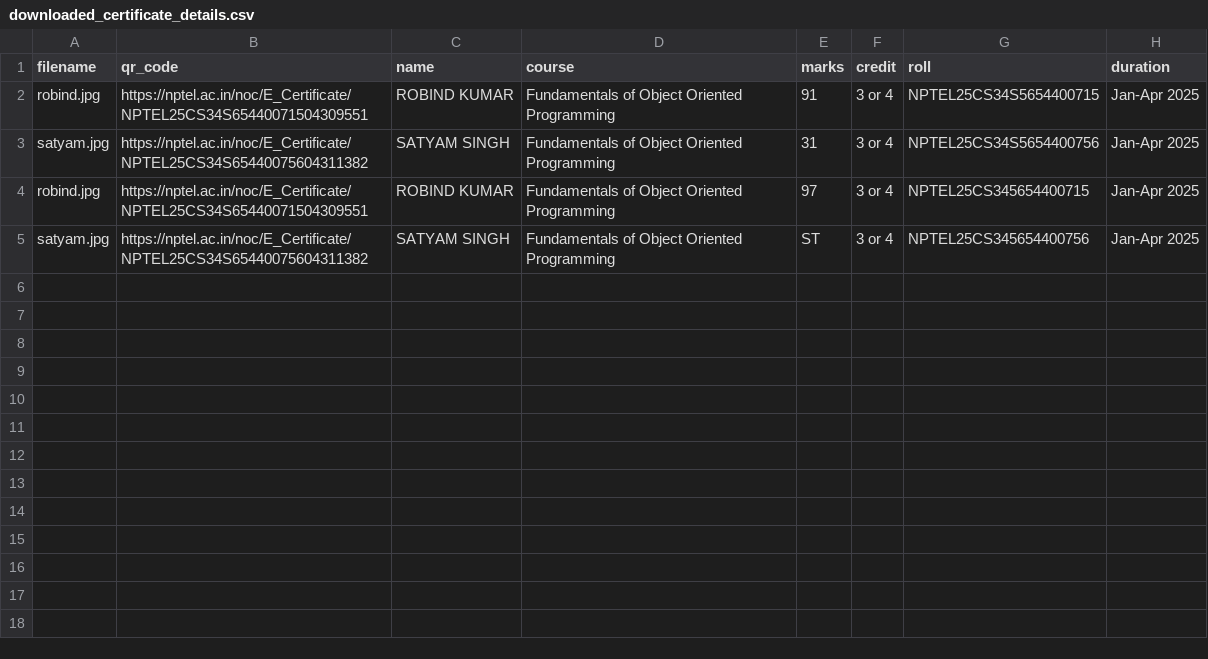
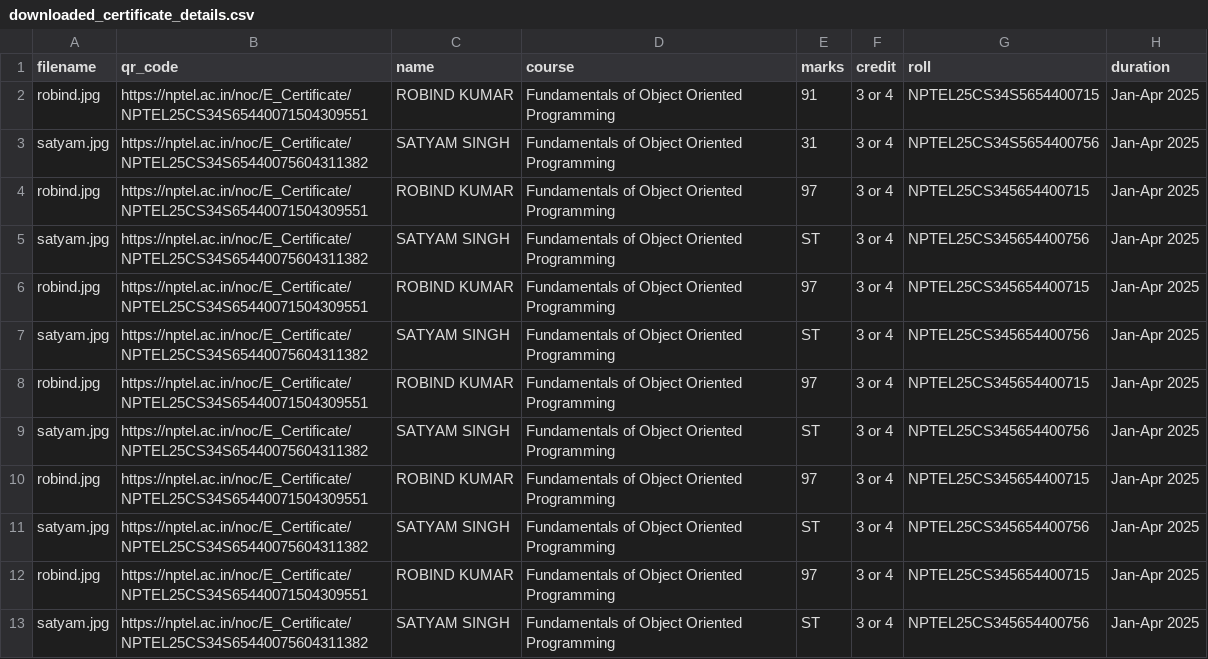
Before and after one commit to kamalexe/NPTEL-certificate-verifier, a CSV file: backend/all-certificates/downloaded_certificate_details.csv, drawn as a sheet; the diff names each change by its address in the sheet, - before the commit and + after, or states it on an @@ line.

```diff
--- a/backend/all-certificates/downloaded_certificate_details.csv
+++ b/backend/all-certificates/downloaded_certificate_details.csv
+row 6: robind.jpg | https://nptel.ac.in/noc/E_Certificate/NPTEL25CS34S65440071504309551 | ROBIND KUMAR | Fundamentals of Object Oriented Programming | 97 | 3 or 4 | NPTEL25CS345654400715 | Jan-Apr 2025
+row 7: satyam.jpg | https://nptel.ac.in/noc/E_Certificate/NPTEL25CS34S65440075604311382 | SATYAM SINGH | Fundamentals of Object Oriented Programming | ST | 3 or 4 | NPTEL25CS345654400756 | Jan-Apr 2025
+row 8: robind.jpg | https://nptel.ac.in/noc/E_Certificate/NPTEL25CS34S65440071504309551 | ROBIND KUMAR | Fundamentals of Object Oriented Programming | 97 | 3 or 4 | NPTEL25CS345654400715 | Jan-Apr 2025
+row 9: satyam.jpg | https://nptel.ac.in/noc/E_Certificate/NPTEL25CS34S65440075604311382 | SATYAM SINGH | Fundamentals of Object Oriented Programming | ST | 3 or 4 | NPTEL25CS345654400756 | Jan-Apr 2025
+row 10: robind.jpg | https://nptel.ac.in/noc/E_Certificate/NPTEL25CS34S65440071504309551 | ROBIND KUMAR | Fundamentals of Object Oriented Programming | 97 | 3 or 4 | NPTEL25CS345654400715 | Jan-Apr 2025
+row 11: satyam.jpg | https://nptel.ac.in/noc/E_Certificate/NPTEL25CS34S65440075604311382 | SATYAM SINGH | Fundamentals of Object Oriented Programming | ST | 3 or 4 | NPTEL25CS345654400756 | Jan-Apr 2025
+row 12: robind.jpg | https://nptel.ac.in/noc/E_Certificate/NPTEL25CS34S65440071504309551 | ROBIND KUMAR | Fundamentals of Object Oriented Programming | 97 | 3 or 4 | NPTEL25CS345654400715 | Jan-Apr 2025
+row 13: satyam.jpg | https://nptel.ac.in/noc/E_Certificate/NPTEL25CS34S65440075604311382 | SATYAM SINGH | Fundamentals of Object Oriented Programming | ST | 3 or 4 | NPTEL25CS345654400756 | Jan-Apr 2025
```
Also changed, not shown: backend/all-certificates/submitted_certificate_details.csv, 1 other file.
